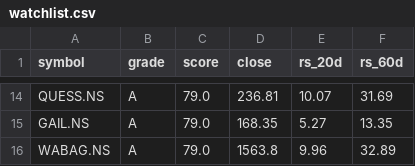
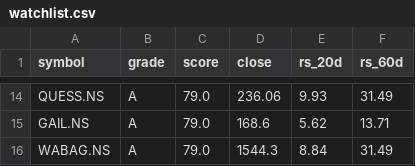
Before and after one commit to agrawalarnav129-ui/jarvis-trading, a CSV file: data/watchlist.csv, drawn as a sheet; only a part is shown, gaps mark what is left out; the diff covers the shown part only; the diff names each change by its address in the sheet, - before the commit and + after, or states it on an @@ line.

Commit message:
chore: refresh watchlist + NSE cache [skip ci]

```diff
--- a/data/watchlist.csv
+++ b/data/watchlist.csv
-D14 (close): 236.81
+D14 (close): 236.06
-E14 (rs_20d): 10.07
+E14 (rs_20d): 9.93
-F14 (rs_60d): 31.69
+F14 (rs_60d): 31.49
-D15 (close): 168.35
+D15 (close): 168.6
-E15 (rs_20d): 5.27
+E15 (rs_20d): 5.62
-F15 (rs_60d): 13.35
+F15 (rs_60d): 13.71
-D16 (close): 1563.8
+D16 (close): 1544.3
-E16 (rs_20d): 9.96
+E16 (rs_20d): 8.84
-F16 (rs_60d): 32.89
+F16 (rs_60d): 31.49
```
Also changed, not shown: 6 added rows, 6 removed rows and 20 edited cells elsewhere in this file, 1 other file.
